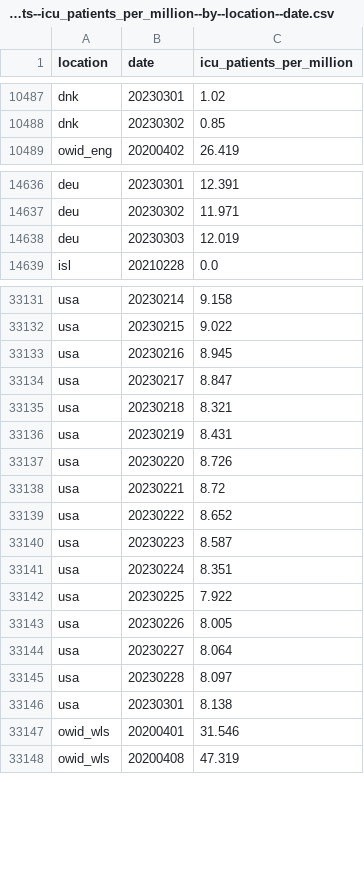
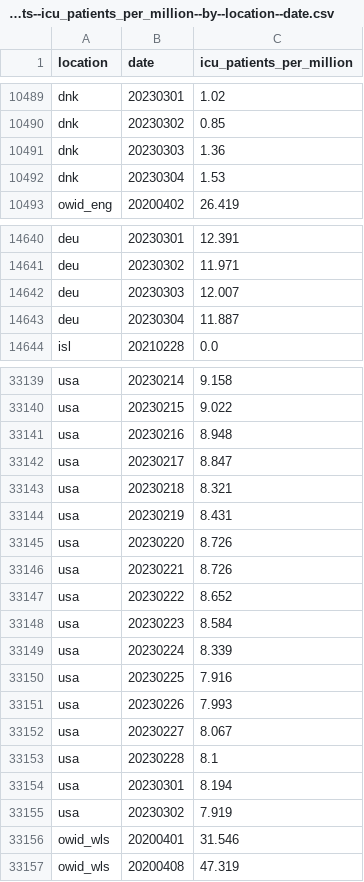
Before and after one commit to open-numbers/ddf--owid--covid_19, a CSV file: ddf--datapoints--icu_patients_per_million--by--location--date.csv, drawn as a sheet; only a part is shown, gaps mark what is left out; the diff covers the shown part only.

```diff
--- a/ddf--datapoints--icu_patients_per_million--by--location--date.csv
+++ b/ddf--datapoints--icu_patients_per_million--by--location--date.csv
@@ -10488,2 +10490,4 @@ dnk,20230301,1.02
 dnk,20230302,0.85
+dnk,20230303,1.36
+dnk,20230304,1.53
 owid_eng,20200402,26.419
@@ -14637,3 +14641,4 @@ deu,20230301,12.391
 deu,20230302,11.971
-deu,20230303,12.019
+deu,20230303,12.007
+deu,20230304,11.887
 isl,20210228,0.0
@@ -33132,3 +33140,3 @@ usa,20230214,9.158
 usa,20230215,9.022
-usa,20230216,8.945
+usa,20230216,8.948
 usa,20230217,8.847
@@ -33137,11 +33145,12 @@ usa,20230219,8.431
 usa,20230220,8.726
-usa,20230221,8.72
+usa,20230221,8.726
 usa,20230222,8.652
-usa,20230223,8.587
-usa,20230224,8.351
-usa,20230225,7.922
-usa,20230226,8.005
-usa,20230227,8.064
-usa,20230228,8.097
-usa,20230301,8.138
+usa,20230223,8.584
+usa,20230224,8.339
+usa,20230225,7.916
+usa,20230226,7.993
+usa,20230227,8.067
+usa,20230228,8.1
+usa,20230301,8.194
+usa,20230302,7.919
 owid_wls,20200401,31.546
```
Also changed, not shown: 5 added rows and 9 edited cells elsewhere in this file, ddf--datapoints--total_boosters--by--location--date.csv, ddf--datapoints--total_boosters_per_hundred--by--location--date.csv, 31 other files.
